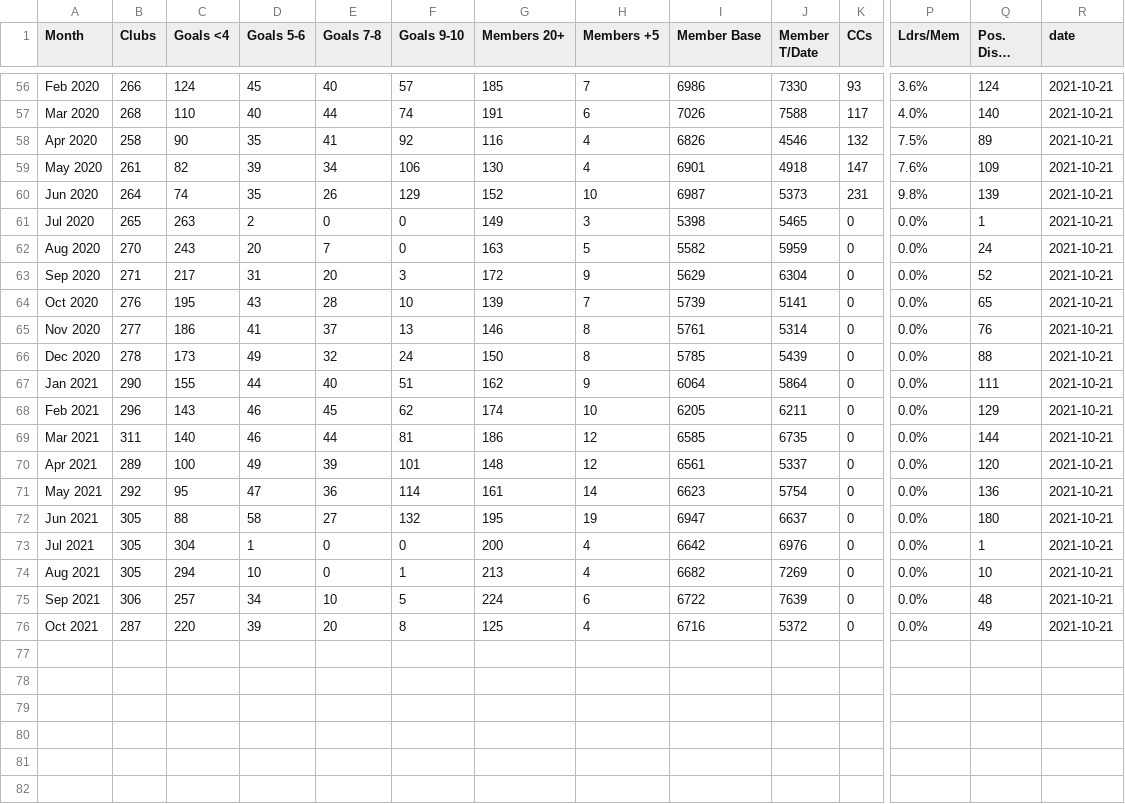
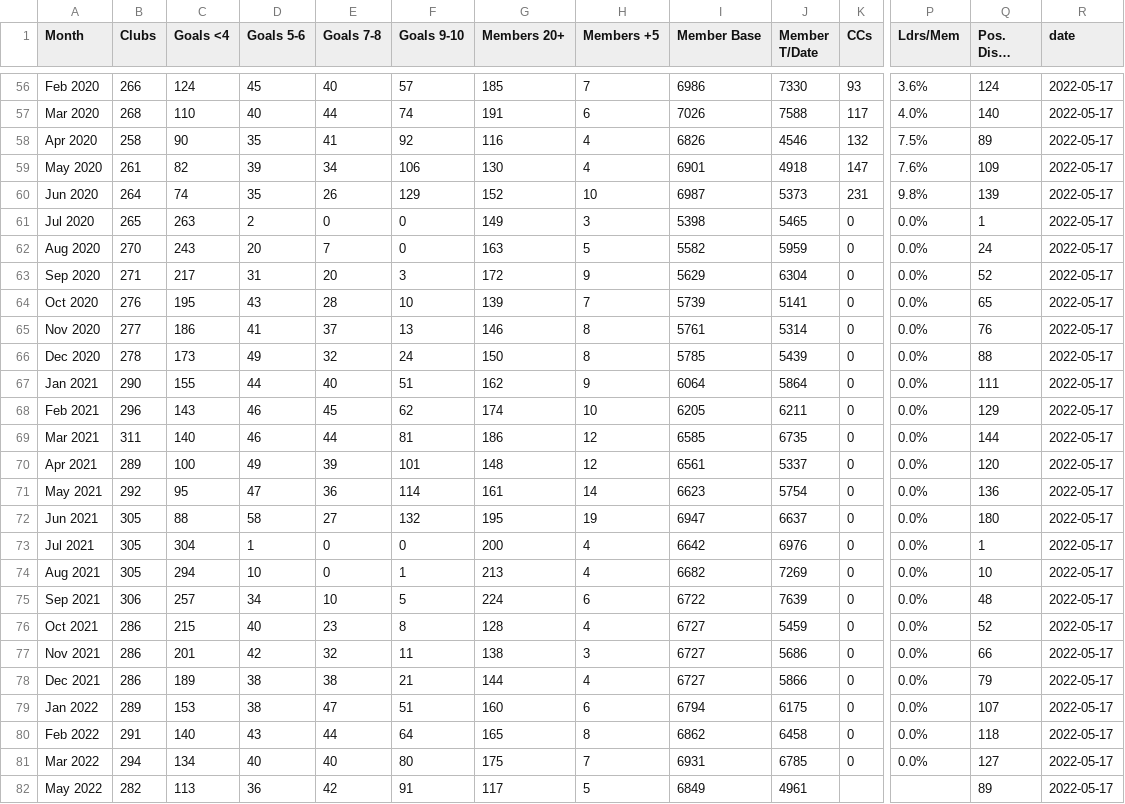
Before and after one commit to District98/raw-data, a CSV file: from-Marshalls/DCP_History_report_for_District.csv, drawn as a sheet; only a part is shown, gaps mark what is left out; long unchanged cells end in …; rows hold the shown columns only; the diff covers the shown part only; the diff names each change by its address in the sheet, - before the commit and + after, or states it on an @@ line.

```diff
--- a/from-Marshalls/DCP_History_report_for_District.csv
+++ b/from-Marshalls/DCP_History_report_for_District.csv
-R56:R76 (date): 2021-10-21
+R56:R76 (date): 2022-05-17
-B76 (Clubs): 287
+B76 (Clubs): 286
-C76 (Goals <4): 220
+C76 (Goals <4): 215
-D76 (Goals 5-6): 39
+D76 (Goals 5-6): 40
-E76 (Goals 7-8): 20
+E76 (Goals 7-8): 23
-G76 (Members 20+): 125
+G76 (Members 20+): 128
-I76 (Member Base): 6716
+I76 (Member Base): 6727
-J76 (Member T/Date): 5372
+J76 (Member T/Date): 5459
-Q76 (Pos. Dist. Clubs): 49
+Q76 (Pos. Dist. Clubs): 52
+row 77: Nov 2021 | 286 | 201 | 42 | 32 | 11 | 138 | 3 | 6727 | 5686 | 0 | 0.0% | 66 | 2022-05-17
+row 78: Dec 2021 | 286 | 189 | 38 | 38 | 21 | 144 | 4 | 6727 | 5866 | 0 | 0.0% | 79 | 2022-05-17
+row 79: Jan 2022 | 289 | 153 | 38 | 47 | 51 | 160 | 6 | 6794 | 6175 | 0 | 0.0% | 107 | 2022-05-17
+row 80: Feb 2022 | 291 | 140 | 43 | 44 | 64 | 165 | 8 | 6862 | 6458 | 0 | 0.0% | 118 | 2022-05-17
+row 81: Mar 2022 | 294 | 134 | 40 | 40 | 80 | 175 | 7 | 6931 | 6785 | 0 | 0.0% | 127 | 2022-05-17
+row 82: May 2022 | 282 | 113 | 36 | 42 | 91 | 117 | 5 | 6849 | 4961 |  |  | 89 | 2022-05-17
```
Also changed, not shown: 54 edited cells elsewhere in this file, from-TMI/Club_Performance.csv, from-TMI/Clubs_need_coach.csv, 15 other files.
